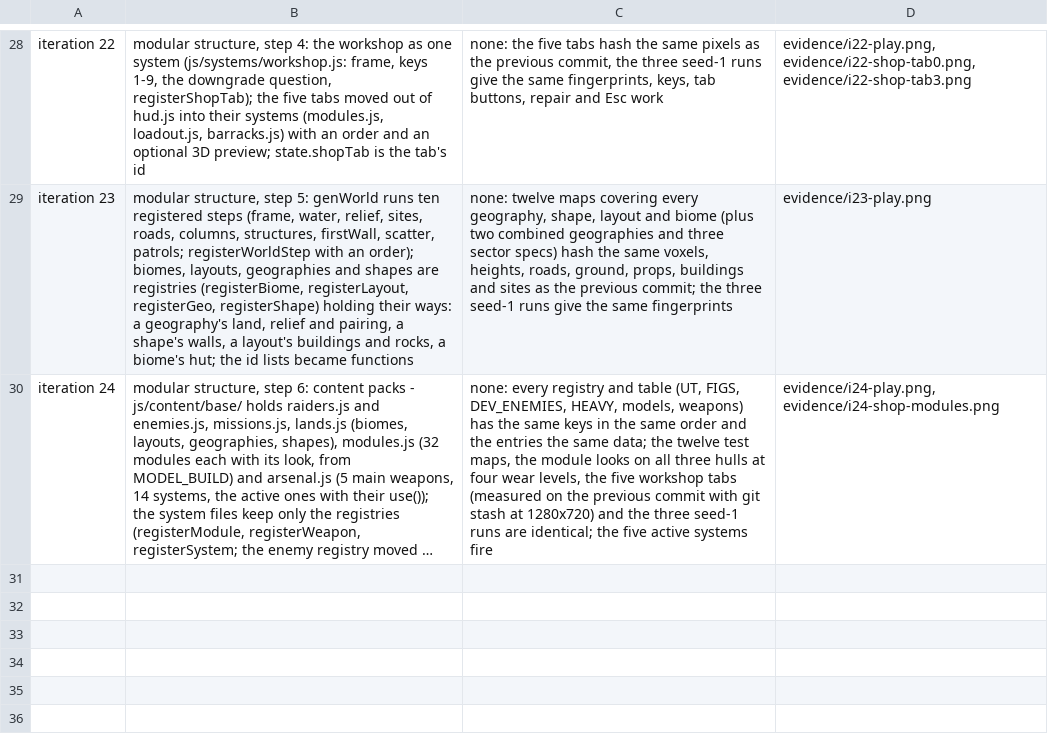
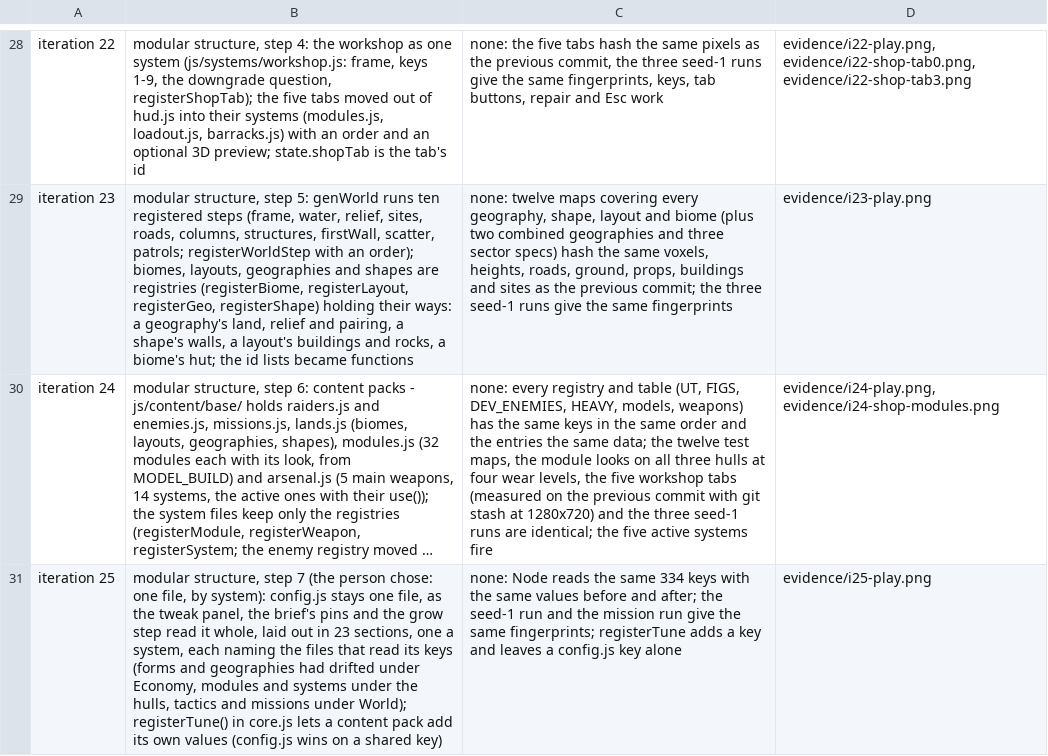
Before and after one commit to blackworm86/tank, a TSV file: prototypes/rustline-commander/evidence/changes.tsv, drawn as a sheet; only a part is shown, gaps mark what is left out; long unchanged cells end in …; the diff names each change by its address in the sheet, - before the commit and + after, or states it on an @@ line.

Commit message:
refactor: iteration 25, modular structure step 7 - config.js stays one file (the tweak panel, the brief's pins and the grow step read it whole) laid out in 23 sections, one a system, each naming the files that read its keys; registerTune() in core.js lets a content pack add its own values; same 334 keys and values, same fingerprints
Brief: design/game-brief.md

Plan: docs/architecture/rustline-modular-plan.md

```diff
--- a/prototypes/rustline-commander/evidence/changes.tsv
+++ b/prototypes/rustline-commander/evidence/changes.tsv
+row 31: iteration 25 | modular structure, step 7 (the person chose: one file, by system): config.js stays one file, as the tweak panel, the brief's pins and the grow step read it whole, laid out in 23 sections, one a system, each naming the files that read its keys (forms and geographies had drifted under Economy, modules and systems under the hulls, tactics and missions under World); registerTune() in core.js lets a content pack add its own values (config.js wins on a shared key) | none: Node reads the same 334 keys with the same values before and after; the seed-1 run and the mission run give the same fingerprints; registerTune adds a key and leaves a config.js key alone | evidence/i25-play.png
```
Also changed, not shown: 6 other files.
